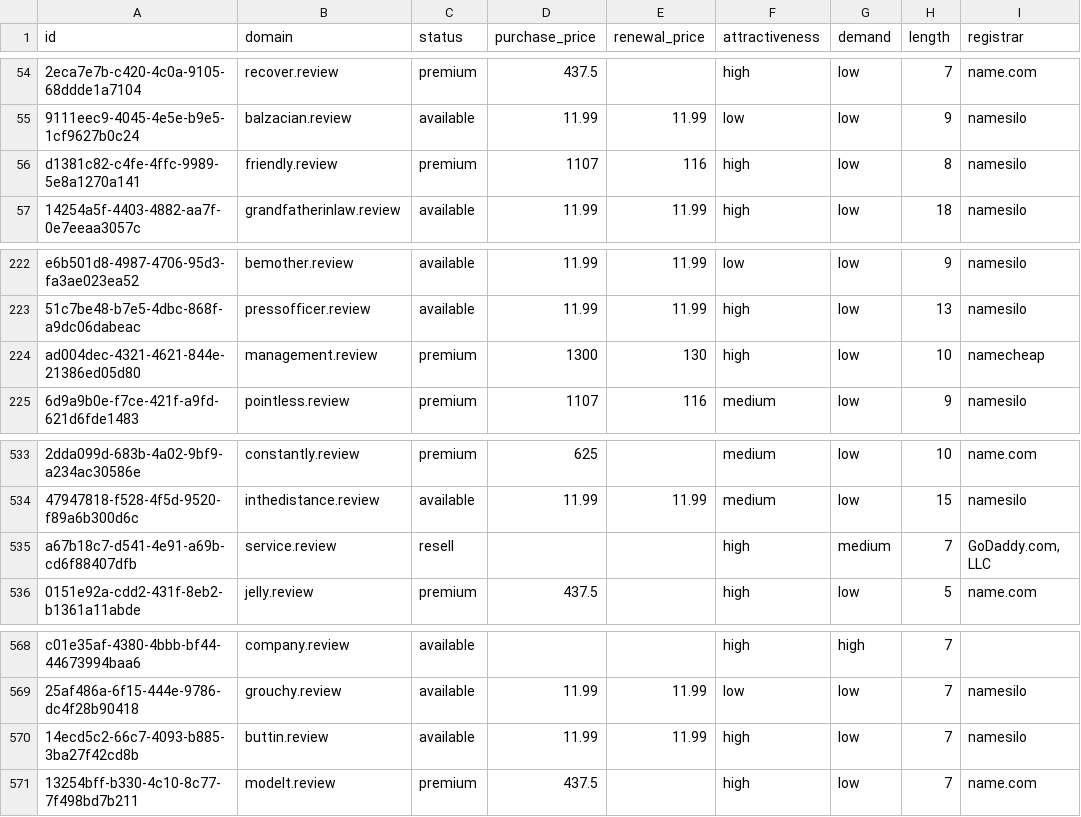
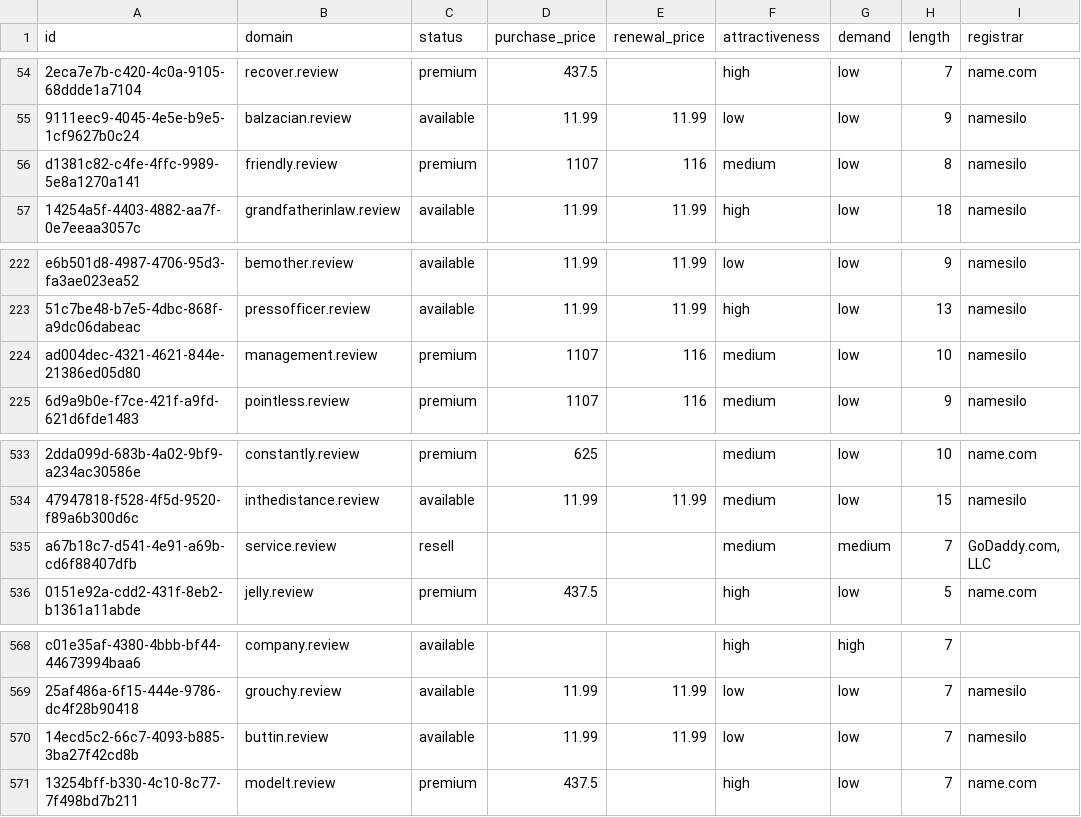
Before and after one commit to UniqueDomains/review-oneword-domains, a CSV file: review.csv, drawn as a sheet; only a part is shown, gaps mark what is left out; the diff names each change by its address in the sheet, - before the commit and + after, or states it on an @@ line.

Commit message:
Domains update

```diff
--- a/review.csv
+++ b/review.csv
-F56 (attractiveness): high
+F56 (attractiveness): medium
-D224 (purchase_price): 1300
+D224 (purchase_price): 1107
-E224 (renewal_price): 130
+E224 (renewal_price): 116
-F224 (attractiveness): high
+F224 (attractiveness): medium
-I224 (registrar): namecheap
+I224 (registrar): namesilo
-F535 (attractiveness): high
+F535 (attractiveness): medium
-F570 (attractiveness): high
+F570 (attractiveness): low
```
Also changed, not shown: 4 other files.
